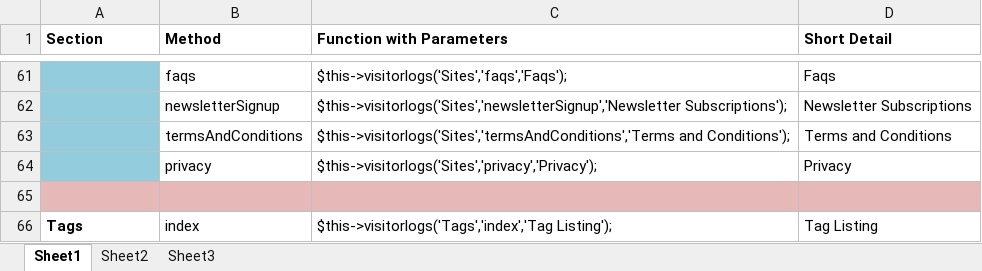
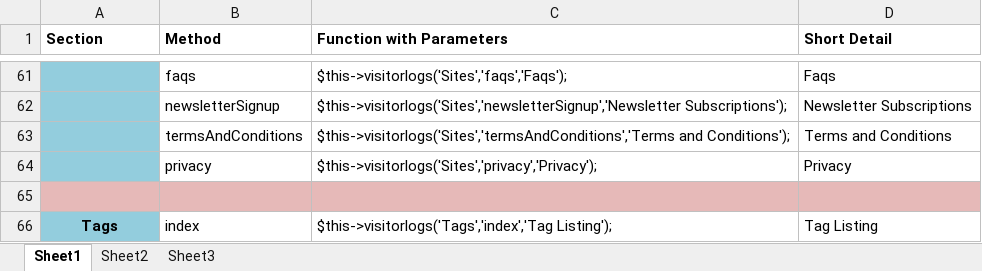
Before and after one commit to mitkarghosh/learneron, an Excel workbook: db/visitor logs.xlsx, sheet Sheet1, drawn as a sheet; only a part is shown, gaps mark what is left out; values as stored, in another font and other column widths than the file's, no borders; the diff names each change by its address in the sheet, - before the commit and + after, or states it on an @@ line.

```diff
--- a/db/visitor logs.xlsx (sheet Sheet1)
+++ b/db/visitor logs.xlsx (sheet Sheet1)
@@ A66 fill: none → #93CDDD, alignment: left → center @@
```
Also changed, not shown: 17 other files.
